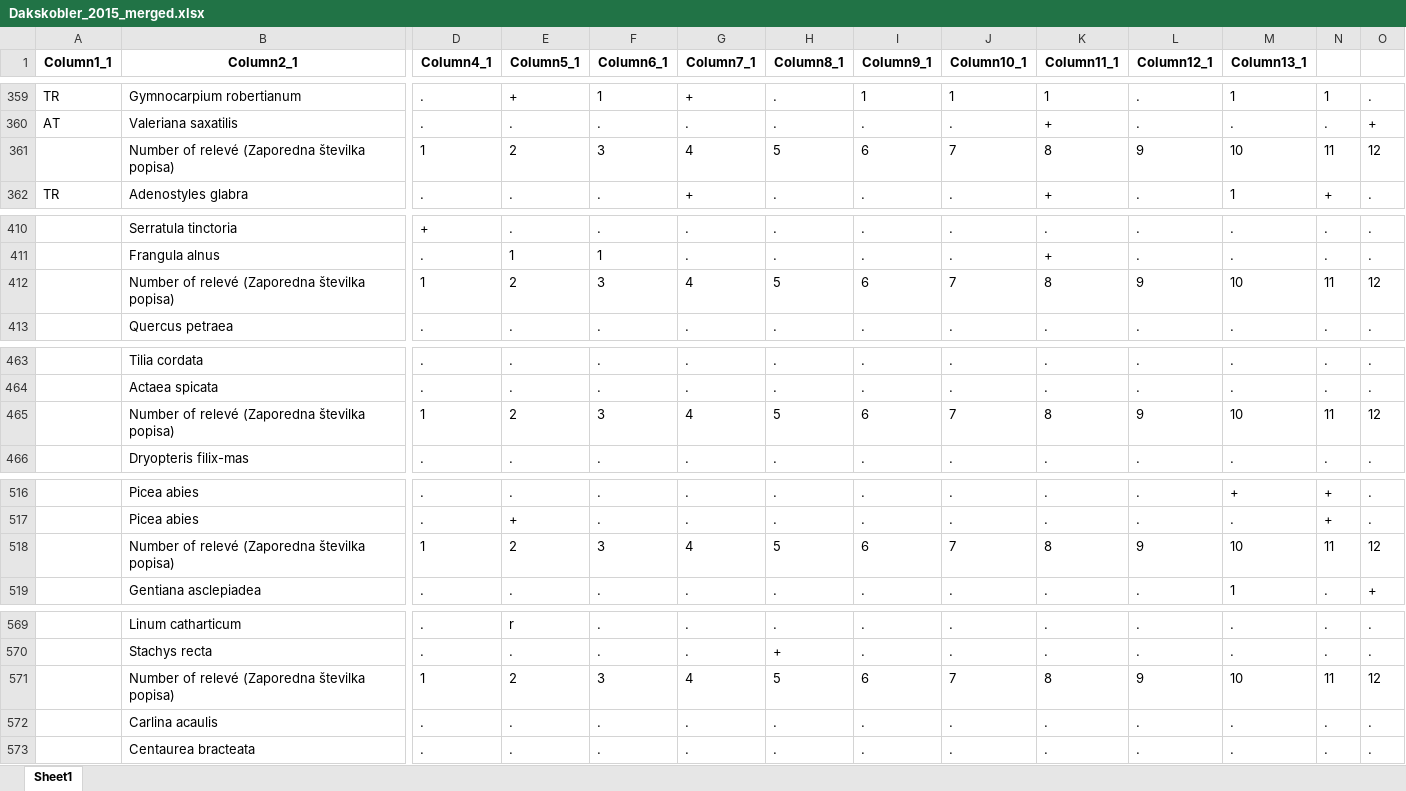
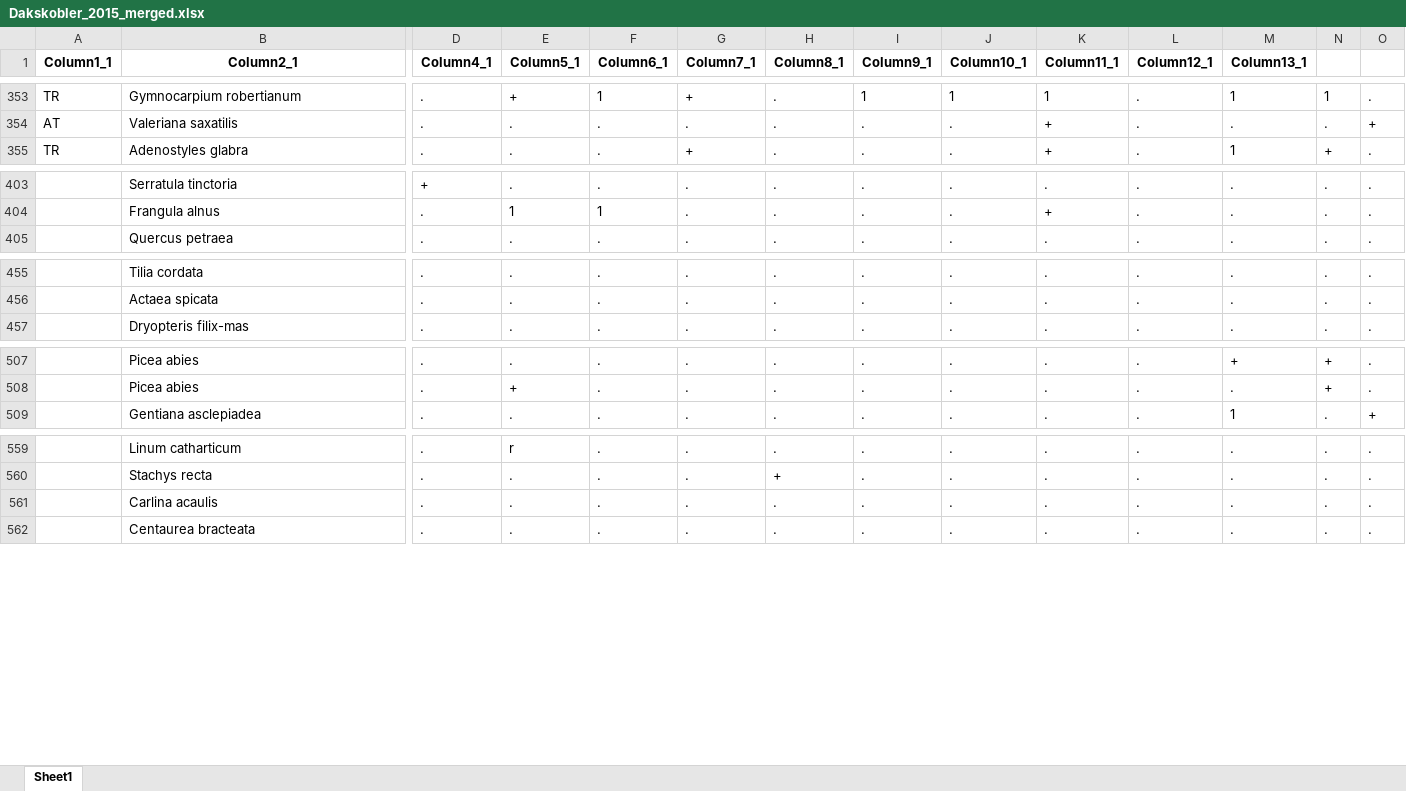
Before and after one commit to mrupar/Species-finder, an Excel workbook: exceli_iz_clankov/Dakskobler_2015_merged.xlsx, sheet Sheet1, drawn as a sheet; only a part is shown, gaps mark what is left out; values as stored, in another font and other column widths than the file's, no borders; rows hold the shown columns only; the diff covers the shown part only; the diff names each change by its address in the sheet, - before the commit and + after, or states it on an @@ line.

```diff
--- a/exceli_iz_clankov/Dakskobler_2015_merged.xlsx (sheet Sheet1)
+++ b/exceli_iz_clankov/Dakskobler_2015_merged.xlsx (sheet Sheet1)
-row 361:  | Number of relevé (Zaporedna številka popisa) | 1 | 2 | 3 | 4 | 5 | 6 | 7 | 8 | 9 | 10 | 11 | 12
-row 412:  | Number of relevé (Zaporedna številka popisa) | 1 | 2 | 3 | 4 | 5 | 6 | 7 | 8 | 9 | 10 | 11 | 12
-row 465:  | Number of relevé (Zaporedna številka popisa) | 1 | 2 | 3 | 4 | 5 | 6 | 7 | 8 | 9 | 10 | 11 | 12
-row 518:  | Number of relevé (Zaporedna številka popisa) | 1 | 2 | 3 | 4 | 5 | 6 | 7 | 8 | 9 | 10 | 11 | 12
-row 571:  | Number of relevé (Zaporedna številka popisa) | 1 | 2 | 3 | 4 | 5 | 6 | 7 | 8 | 9 | 10 | 11 | 12
```
Also changed, not shown: 7 removed rows elsewhere in this sheet, 2 other files.
